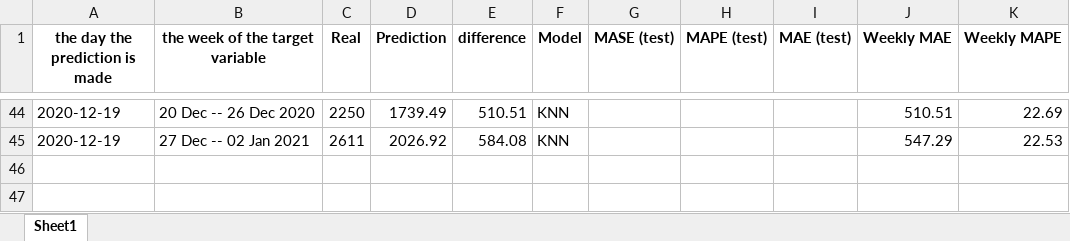
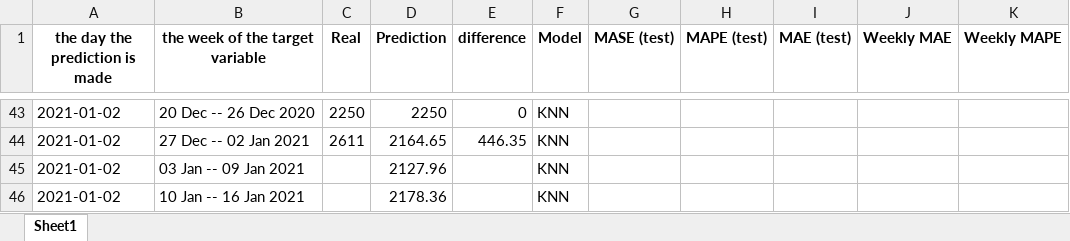
Before and after one commit to arezooh/COVID-19-prediction, an Excel workbook: future_prediction/usa/Weekly-Deaths-Prediction r = 2.xlsx, sheet Sheet1, drawn as a sheet; only a part is shown, gaps mark what is left out; values as stored, in another font and other column widths than the file's, no borders; addresses are those after the commit; the diff covers the shown part only; the diff names each change by its address in the sheet, - before the commit and + after, or states it on an @@ line.

Commit message:
predictions updated

```diff
--- a/future_prediction/usa/Weekly-Deaths-Prediction r = 2.xlsx (sheet Sheet1)
+++ b/future_prediction/usa/Weekly-Deaths-Prediction r = 2.xlsx (sheet Sheet1)
-A43:A44 (the day the prediction is made): 2020-12-19
+A43:A44 (the day the prediction is made): 2021-01-02
-D43 (Prediction): 1739.49
+D43 (Prediction): 2250
-E43 (difference): 510.51
+E43 (difference): 0
-J43 (Weekly MAE): 510.51
+J43 (Weekly MAE): (empty)
-K43 (Weekly MAPE): 22.69
+K43 (Weekly MAPE): (empty)
-D44 (Prediction): 2026.92
+D44 (Prediction): 2164.65
-E44 (difference): 584.08
+E44 (difference): 446.35
-J44 (Weekly MAE): 547.29
+J44 (Weekly MAE): (empty)
-K44 (Weekly MAPE): 22.53
+K44 (Weekly MAPE): (empty)
+row 45: 2021-01-02 | 03 Jan -- 09 Jan 2021 |  | 2127.96 |  | KNN
+row 46: 2021-01-02 | 10 Jan -- 16 Jan 2021 |  | 2178.36 |  | KNN
```
Also changed, not shown: 1 removed row and 90 edited cells elsewhere in this sheet, future_prediction/usa/Weekly-Deaths-Prediction r = 1.xlsx, future_prediction/usa/Weekly-Deaths-Prediction r = 10.xlsx, 45 other files.
